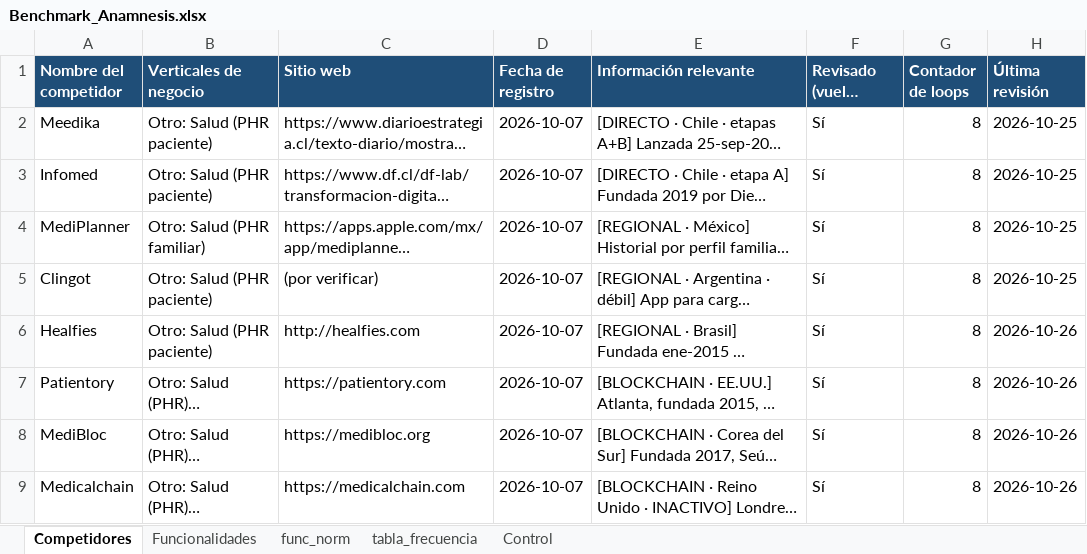
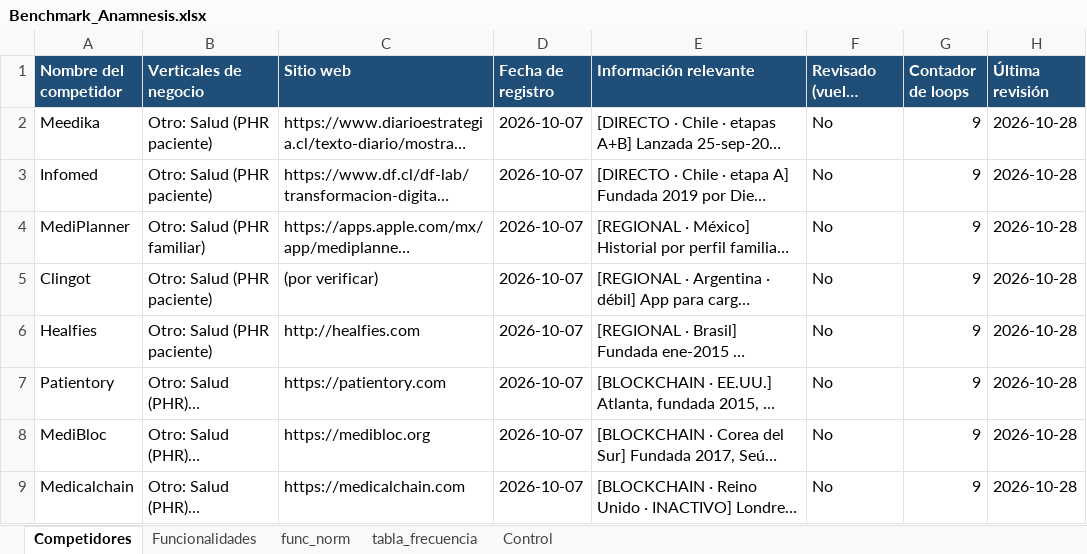
Before and after one commit to sdelafuenteb/Anamnesis, an Excel workbook: Outputs/Benchmark_Anamnesis.xlsx, sheet Competidores, drawn as a sheet; only a part is shown; long unchanged cells end in …; values as stored, in another font and other column widths than the file's, no borders; the diff covers the shown part only; the diff names each change by its address in the sheet, - before the commit and + after, or states it on an @@ line.

```diff
--- a/Outputs/Benchmark_Anamnesis.xlsx (sheet Competidores)
+++ b/Outputs/Benchmark_Anamnesis.xlsx (sheet Competidores)
-F2:F9 (Revisado (vuelta actual)): Sí
+F2:F9 (Revisado (vuelta actual)): No
-G2:G9 (Contador de loops): 8
+G2:G9 (Contador de loops): 9
-H2:H5 (Última revisión): 2026-10-25
+H2:H5 (Última revisión): 2026-10-28
-H6:H9 (Última revisión): 2026-10-26
+H6:H9 (Última revisión): 2026-10-28
```
Also changed, not shown: 21 edited cells elsewhere in this sheet, sheet func_norm, sheet Control, sheet tabla_frecuencia.
